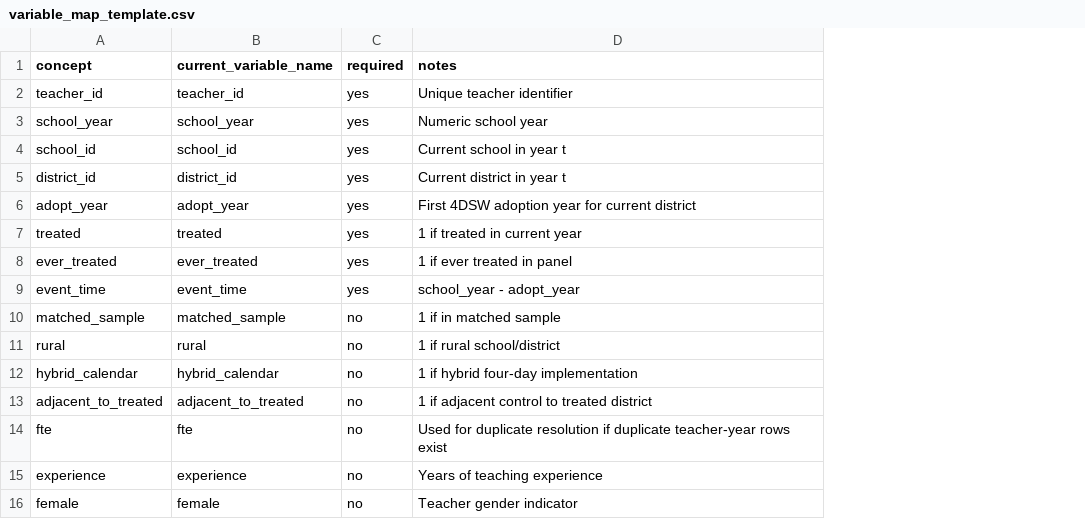
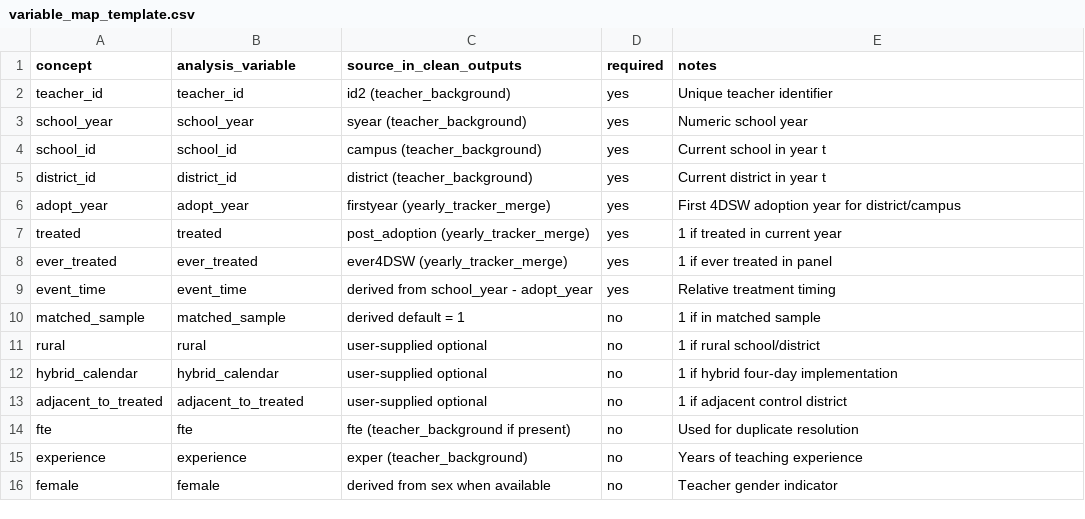
Before and after one commit to air-calder/texas_4dsw, a CSV file: replication/specs/variable_map_template.csv, drawn as a sheet; only a part is shown; addresses are those after the commit; the diff names each change by its address in the sheet, - before the commit and + after, or states it on an @@ line.

Commit message:
Build replication panel from cleaned Code outputs and track unavailable analyses

```diff
--- a/replication/specs/variable_map_template.csv
+++ b/replication/specs/variable_map_template.csv
+column C (source_in_clean_outputs), rows 2-16: id2 (teacher_background) | syear (teacher_background) | campus (teacher_background) | district (teacher_background) | firstyear (yearly_tracker_merge) | post_adoption (yearly_tracker_merge) | ever4DSW (yearly_tracker_merge) | derived from school_year - adopt_year | derived default = 1 | user-supplied optional | user-supplied optional | user-supplied optional | fte (teacher_background if present) | exper (teacher_background) | derived from sex when available
-B1: current_variable_name
+B1: analysis_variable
-E6 (notes): First 4DSW adoption year for current district
+E6 (notes): First 4DSW adoption year for district/campus
-E9 (notes): school_year - adopt_year
+E9 (notes): Relative treatment timing
-E13 (notes): 1 if adjacent control to treated district
+E13 (notes): 1 if adjacent control district
-E14 (notes): …duplicate resolution if duplicate teacher-year rows exist
+E14 (notes): …duplicate resolution
```
Also changed, not shown: 9 other files.
